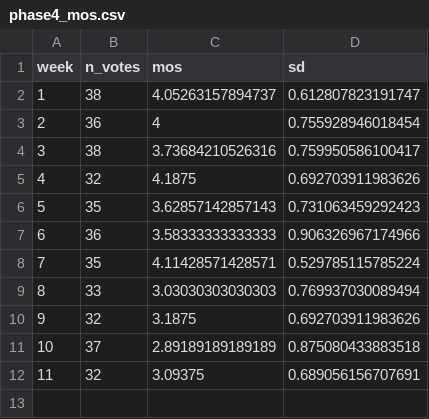
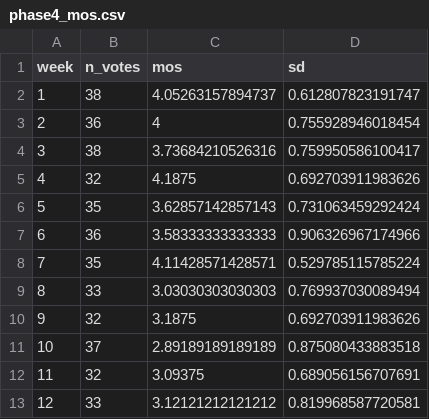
Before and after one commit to LucjanJanowski/lts_analysis_soft, a CSV file: 4phase_real_analysis/phase4_mos.csv, drawn as a sheet.

```diff
--- a/4phase_real_analysis/phase4_mos.csv
+++ b/4phase_real_analysis/phase4_mos.csv
@@ -5,3 +5,3 @@
 4,32,4.1875,0.692703911983626
-5,35,3.62857142857143,0.731063459292423
+5,35,3.62857142857143,0.731063459292424
 6,36,3.58333333333333,0.906326967174966
@@ -12 +12,2 @@
 11,32,3.09375,0.689056156707691
+12,33,3.12121212121212,0.819968587720581
```
Also changed, not shown: 4phase_real_analysis/phase4_current_results.csv, 4phase_real_analysis/phase4_mos_onlyfullobs.csv, 44 other files.
